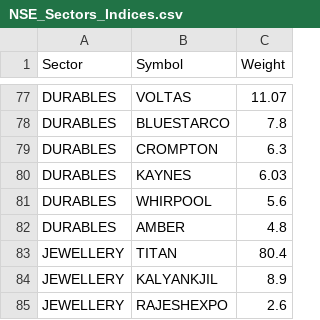
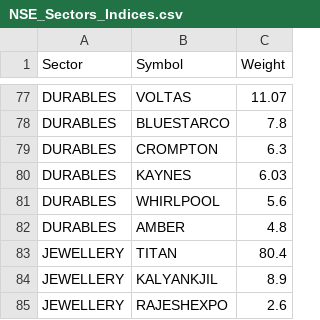
Before and after one commit to ankit-rathi/Quantvesting_v1, a CSV file: data/NSE_Sectors_Indices.csv, drawn as a sheet; only a part is shown, gaps mark what is left out.

Commit message:
Add files via upload

```diff
--- a/data/NSE_Sectors_Indices.csv
+++ b/data/NSE_Sectors_Indices.csv
@@ -80,3 +80,3 @@ DURABLES,CROMPTON,6.3
 DURABLES,KAYNES,6.03
-DURABLES,WHIRPOOL,5.6
+DURABLES,WHIRLPOOL,5.6
 DURABLES,AMBER,4.8
```
